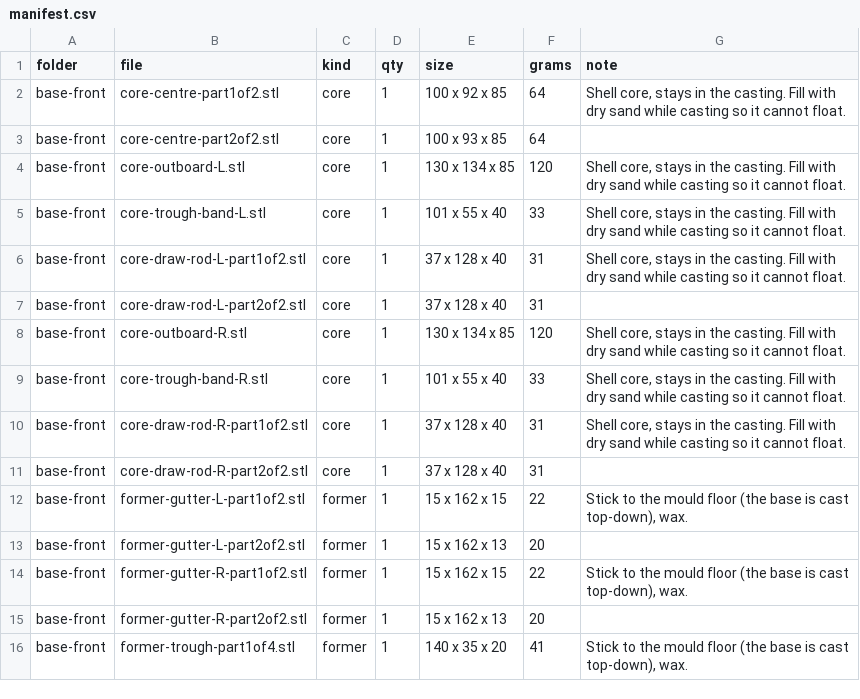
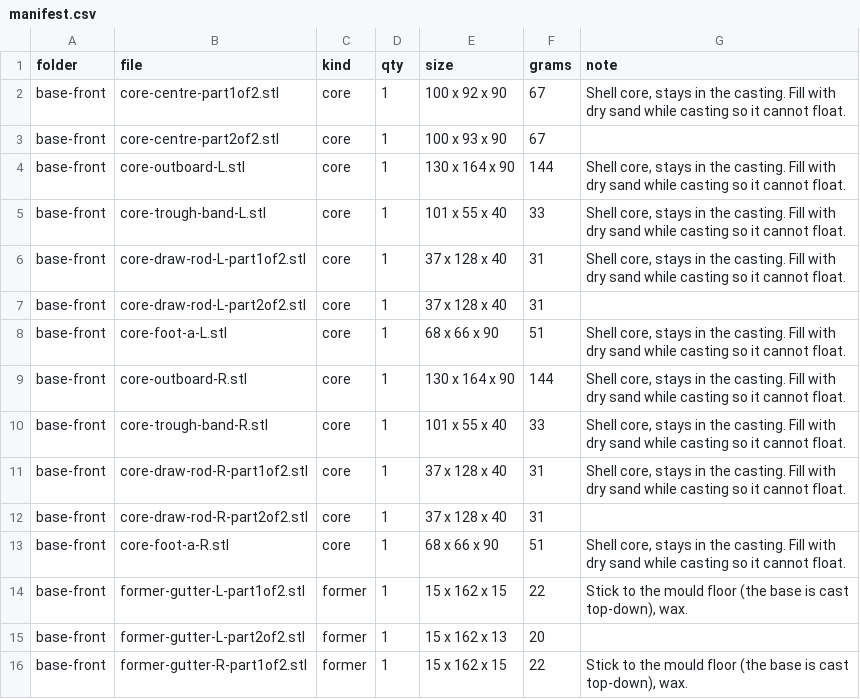
Before and after one commit to nolanstr/diycnc, a CSV file: print/manifest.csv, drawn as a sheet; only a part is shown; the shorter side is filled out with more unchanged rows; the diff covers the shown part only.

Commit message:
Lighter base: pockets under the upright feet, narrower rear tie, 20 mm skin (castings 135 -> 126 kg)
Re-optimized the base with the alumina beam and uprights (FEA_GRIT, to_light_*);
the castable layout keeps ribs at the foot front and split and clears the tie-rod
couplers and sockets. Frame 84.3/124.5/111.1 N/um (estimate), still above the
sand-only frame. analysis/weight.py compares mass and stiffness.

```diff
--- a/print/manifest.csv
+++ b/print/manifest.csv
@@ -1,5 +1,5 @@
 folder,file,kind,qty,size,grams,note
-base-front,core-centre-part1of2.stl,core,1,100 x 92 x 85,64,"Shell core, stays in the casting. Fill with dry sand while casting so it cannot float."
-base-front,core-centre-part2of2.stl,core,1,100 x 93 x 85,64,
-base-front,core-outboard-L.stl,core,1,130 x 134 x 85,120,"Shell core, stays in the casting. Fill with dry sand while casting so it cannot float."
+base-front,core-centre-part1of2.stl,core,1,100 x 92 x 90,67,"Shell core, stays in the casting. Fill with dry sand while casting so it cannot float."
+base-front,core-centre-part2of2.stl,core,1,100 x 93 x 90,67,
+base-front,core-outboard-L.stl,core,1,130 x 164 x 90,144,"Shell core, stays in the casting. Fill with dry sand while casting so it cannot float."
 base-front,core-trough-band-L.stl,core,1,101 x 55 x 40,33,"Shell core, stays in the casting. Fill with dry sand while casting so it cannot float."
@@ -7,3 +7,4 @@ base-front,core-draw-rod-L-part1of2.stl,core,1,37 x 128 x 40,31,"Shell core, sta
 base-front,core-draw-rod-L-part2of2.stl,core,1,37 x 128 x 40,31,
-base-front,core-outboard-R.stl,core,1,130 x 134 x 85,120,"Shell core, stays in the casting. Fill with dry sand while casting so it cannot float."
+base-front,core-foot-a-L.stl,core,1,68 x 66 x 90,51,"Shell core, stays in the casting. Fill with dry sand while casting so it cannot float."
+base-front,core-outboard-R.stl,core,1,130 x 164 x 90,144,"Shell core, stays in the casting. Fill with dry sand while casting so it cannot float."
 base-front,core-trough-band-R.stl,core,1,101 x 55 x 40,33,"Shell core, stays in the casting. Fill with dry sand while casting so it cannot float."
@@ -11,2 +12,3 @@ base-front,core-draw-rod-R-part1of2.stl,core,1,37 x 128 x 40,31,"Shell core, sta
 base-front,core-draw-rod-R-part2of2.stl,core,1,37 x 128 x 40,31,
+base-front,core-foot-a-R.stl,core,1,68 x 66 x 90,51,"Shell core, stays in the casting. Fill with dry sand while casting so it cannot float."
 base-front,former-gutter-L-part1of2.stl,former,1,15 x 162 x 15,22,"Stick to the mould floor (the base is cast top-down), wax."
```
Also changed, not shown: 5 added rows and 19 edited cells elsewhere in this file, docs/sourcing.csv, 17 other files.
